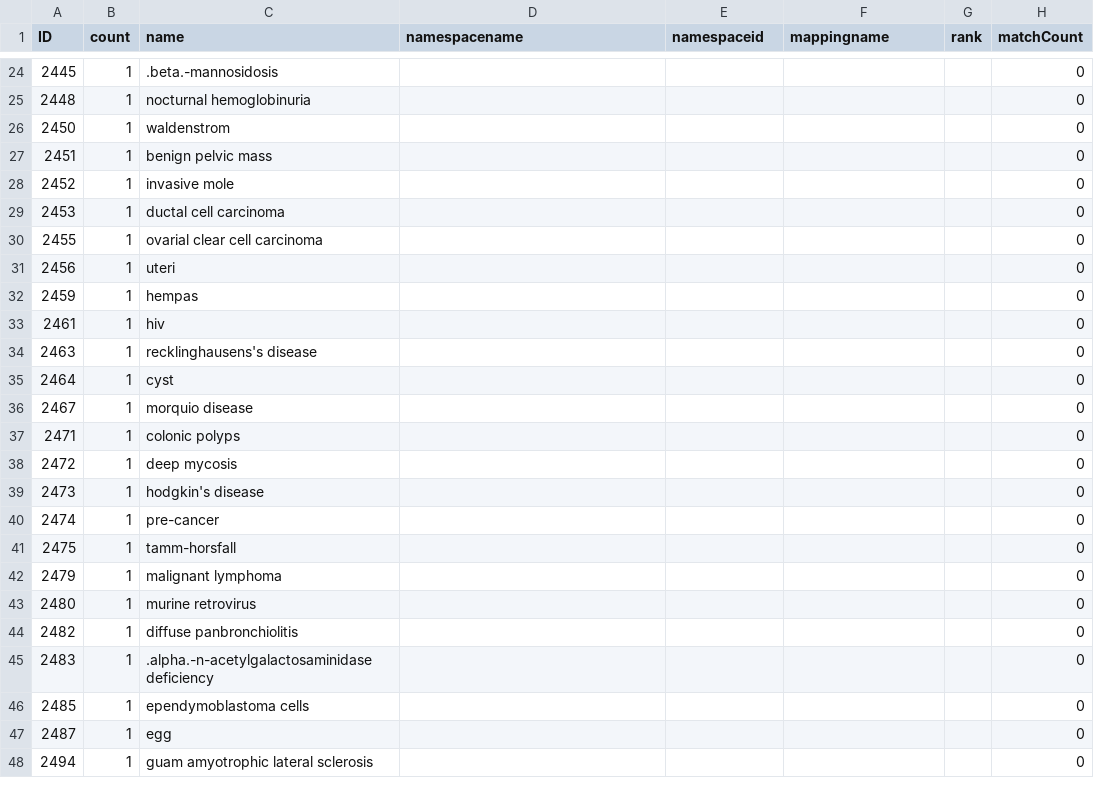
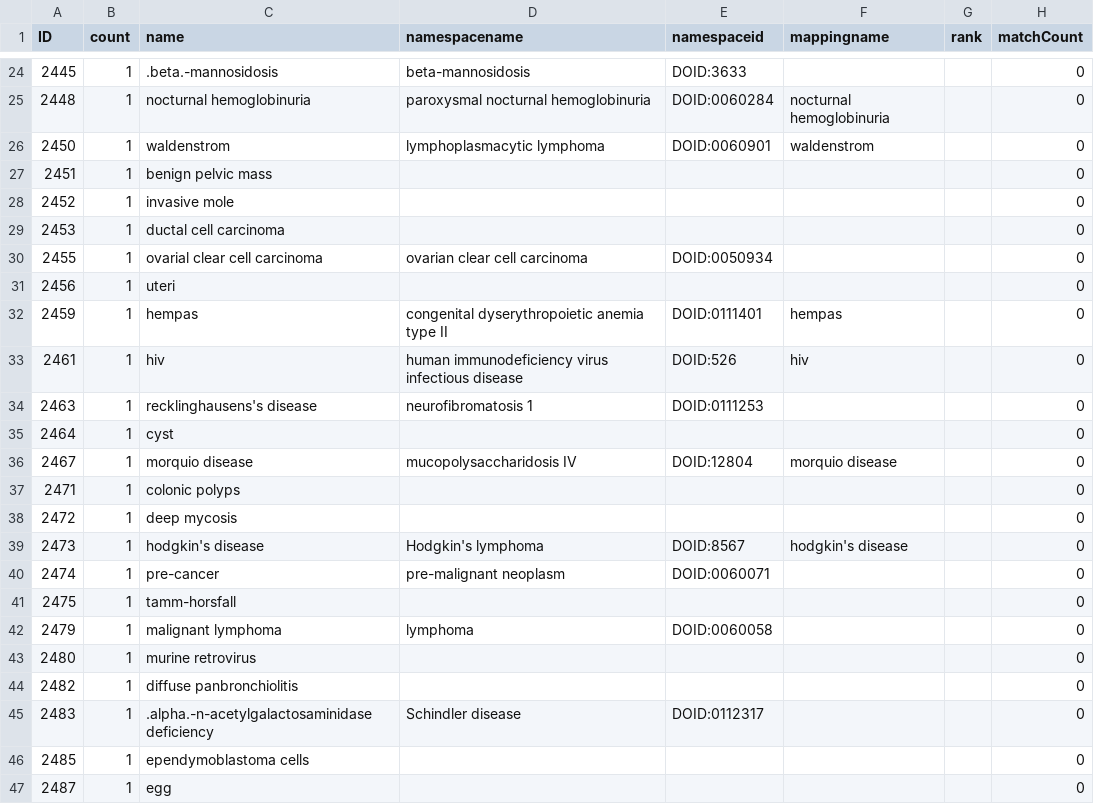
Before and after one commit to glygener/llm-metadata-mapping, a CSV file: diseases/data/unmapped names/original_unmapped_names.csv, drawn as a sheet; only a part is shown, gaps mark what is left out; the shorter side is filled out with more unchanged rows; the diff covers the shown part only.

Commit message:
Update with mappings

```diff
--- a/diseases/data/unmapped names/original_unmapped_names.csv
+++ b/diseases/data/unmapped names/original_unmapped_names.csv
@@ -24,4 +24,4 @@ ID,count,name,namespacename,namespaceid,mappingname,rank,matchCount
-2445,1,.beta.-mannosidosis,,,,,0
-2448,1,nocturnal hemoglobinuria,,,,,0
-2450,1,waldenstrom,,,,,0
+2445,1,.beta.-mannosidosis,beta-mannosidosis,DOID:3633,,,0
+2448,1,nocturnal hemoglobinuria,paroxysmal nocturnal hemoglobinuria,DOID:0060284,nocturnal hemoglobinuria,,0
+2450,1,waldenstrom,lymphoplasmacytic lymphoma,DOID:0060901,waldenstrom,,0
 2451,1,benign pelvic mass,,,,,0
@@ -29,18 +29,18 @@ ID,count,name,namespacename,namespaceid,mappingname,rank,matchCount
 2453,1,ductal cell carcinoma,,,,,0
-2455,1,ovarial clear cell carcinoma,,,,,0
+2455,1,ovarial clear cell carcinoma,ovarian clear cell carcinoma,DOID:0050934,,,0
 2456,1,uteri,,,,,0
-2459,1,hempas,,,,,0
-2461,1,hiv,,,,,0
-2463,1,recklinghausens's disease,,,,,0
+2459,1,hempas,congenital dyserythropoietic anemia type II,DOID:0111401,hempas,,0
+2461,1,hiv,human immunodeficiency virus infectious disease,DOID:526,hiv,,0
+2463,1,recklinghausens's disease,neurofibromatosis 1,DOID:0111253,,,0
 2464,1,cyst,,,,,0
-2467,1,morquio disease,,,,,0
+2467,1,morquio disease,mucopolysaccharidosis IV,DOID:12804,morquio disease,,0
 2471,1,colonic polyps,,,,,0
 2472,1,deep mycosis,,,,,0
-2473,1,hodgkin's disease,,,,,0
-2474,1,pre-cancer,,,,,0
+2473,1,hodgkin's disease,Hodgkin's lymphoma,DOID:8567,hodgkin's disease,,0
+2474,1,pre-cancer,pre-malignant neoplasm,DOID:0060071,,,0
 2475,1,tamm-horsfall,,,,,0
-2479,1,malignant lymphoma,,,,,0
+2479,1,malignant lymphoma,lymphoma,DOID:0060058,,,0
 2480,1,murine retrovirus,,,,,0
 2482,1,diffuse panbronchiolitis,,,,,0
-2483,1,.alpha.-n-acetylgalactosaminidase deficiency,,,,,0
+2483,1,.alpha.-n-acetylgalactosaminidase deficiency,Schindler disease,DOID:0112317,,,0
 2485,1,ependymoblastoma cells,,,,,0
```
Also changed, not shown: 89 edited cells elsewhere in this file.
